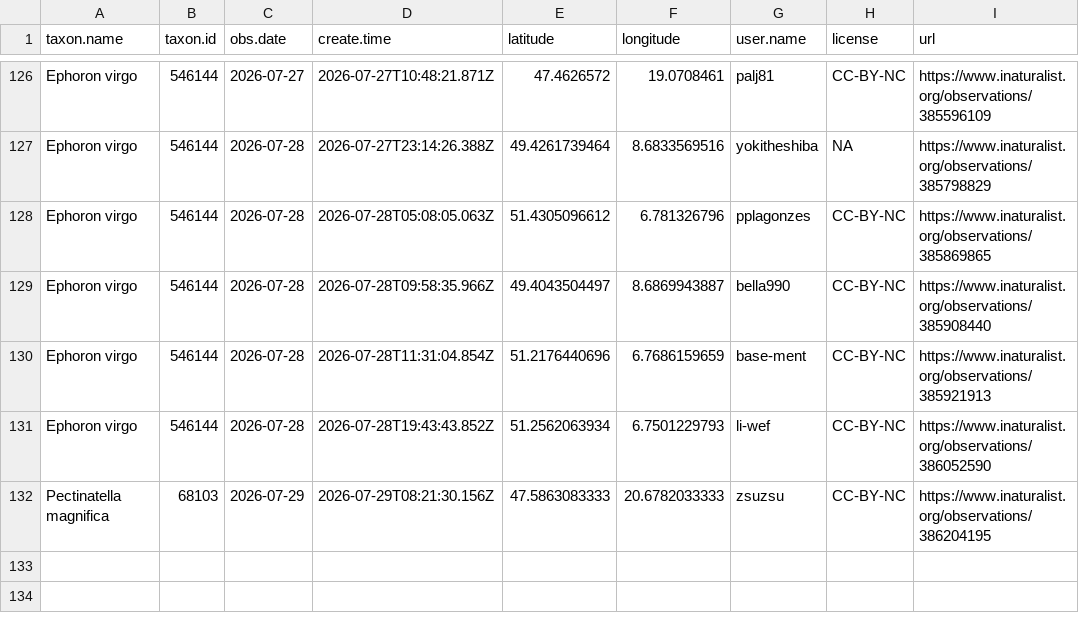
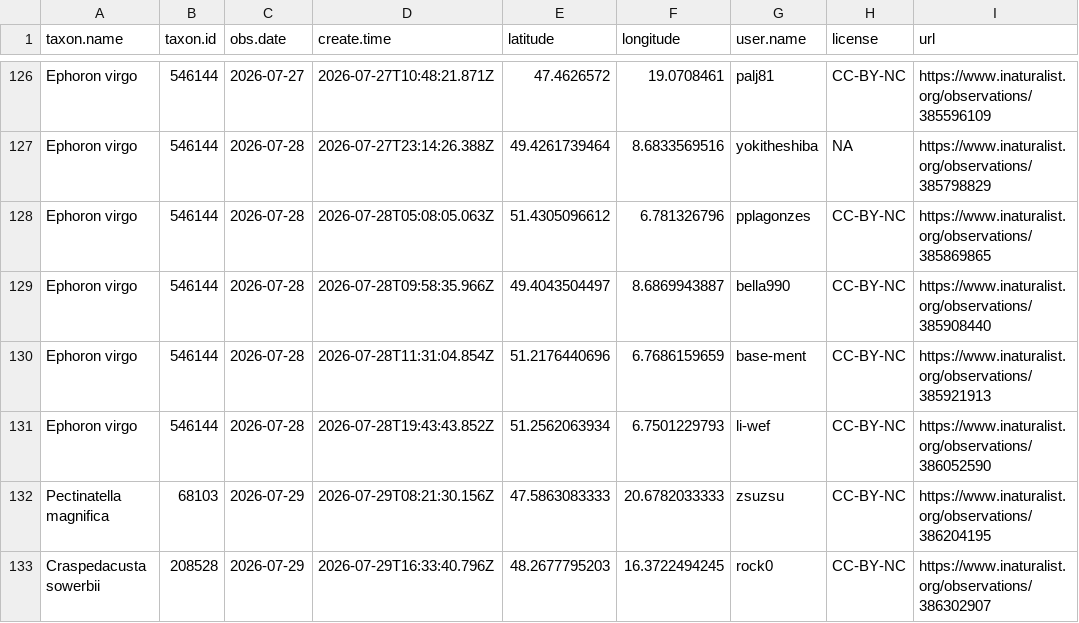
Before and after one commit to adam-egri/dome, a CSV file: inaturalist-dome.csv, drawn as a sheet; only a part is shown, gaps mark what is left out.

Commit message:
scheduled commit

```diff
--- a/inaturalist-dome.csv
+++ b/inaturalist-dome.csv
@@ -132 +132,2 @@ Ephoron virgo,546144,2026-07-28,2026-07-28T19:43:43.852Z,51.2562063934,6.7501229
 Pectinatella magnifica,68103,2026-07-29,2026-07-29T08:21:30.156Z,47.5863083333,20.6782033333,zsuzsu,CC-BY-NC,https://www.inaturalist.org/observations/386204195
+Craspedacusta sowerbii,208528,2026-07-29,2026-07-29T16:33:40.796Z,48.2677795203,16.3722494245,rock0,CC-BY-NC,https://www.inaturalist.org/observations/386302907
```
